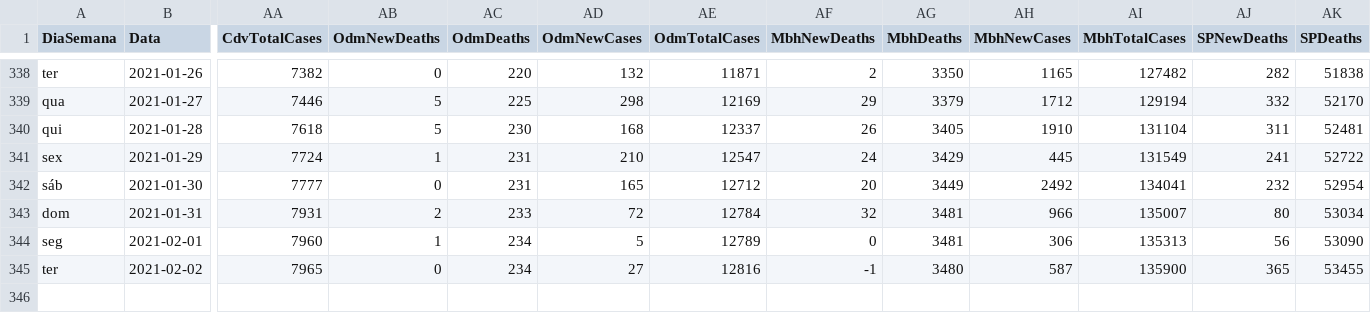
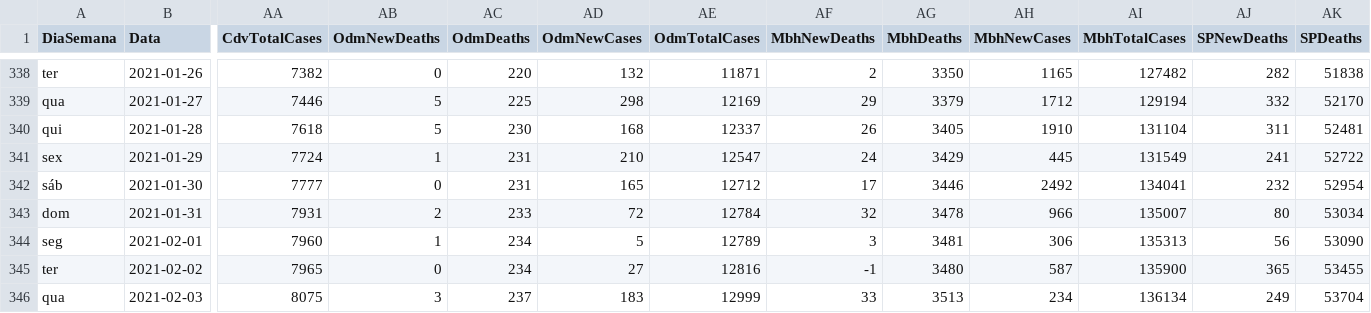
Before and after one commit to paulo1997s/DadosCovidUnifal, a CSV file: ArquivoUnico.csv, drawn as a sheet; only a part is shown, gaps mark what is left out; rows hold the shown columns only; the diff names each change by its address in the sheet, - before the commit and + after, or states it on an @@ line.

Commit message:
Add files via upload

```diff
--- a/ArquivoUnico.csv
+++ b/ArquivoUnico.csv
-AF342 (MbhNewDeaths): 20
+AF342 (MbhNewDeaths): 17
-AG342 (MbhDeaths): 3449
+AG342 (MbhDeaths): 3446
-AG343 (MbhDeaths): 3481
+AG343 (MbhDeaths): 3478
-AF344 (MbhNewDeaths): 0
+AF344 (MbhNewDeaths): 3
+row 346: qua | 2021-02-03 | 8075 | 3 | 237 | 183 | 12999 | 33 | 3513 | 234 | 136134 | 249 | 53704
```
